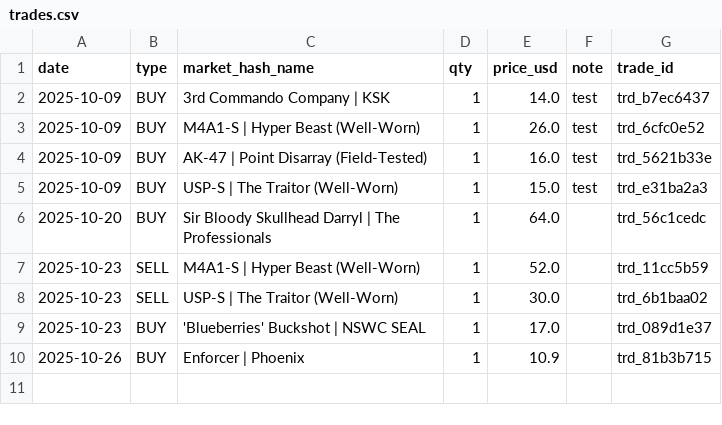
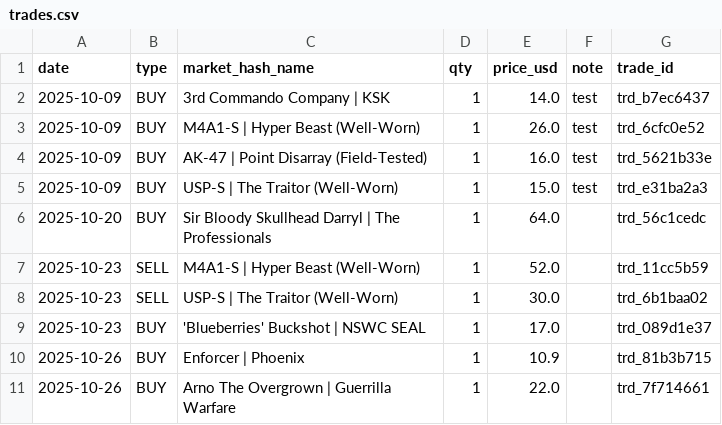
Before and after one commit to pierreledophin/cs2portfolio, a CSV file: data/elenocames/trades.csv, drawn as a sheet.

Commit message:
add BUY Arno The Overgrown | Guerrilla Warfare

```diff
--- a/data/elenocames/trades.csv
+++ b/data/elenocames/trades.csv
@@ -10 +10,2 @@ date,type,market_hash_name,qty,price_usd,note,trade_id
 2025-10-26,BUY,Enforcer | Phoenix,1,10.9,,trd_81b3b715
+2025-10-26,BUY,Arno The Overgrown | Guerrilla Warfare,1,22.0,,trd_7f714661
```
